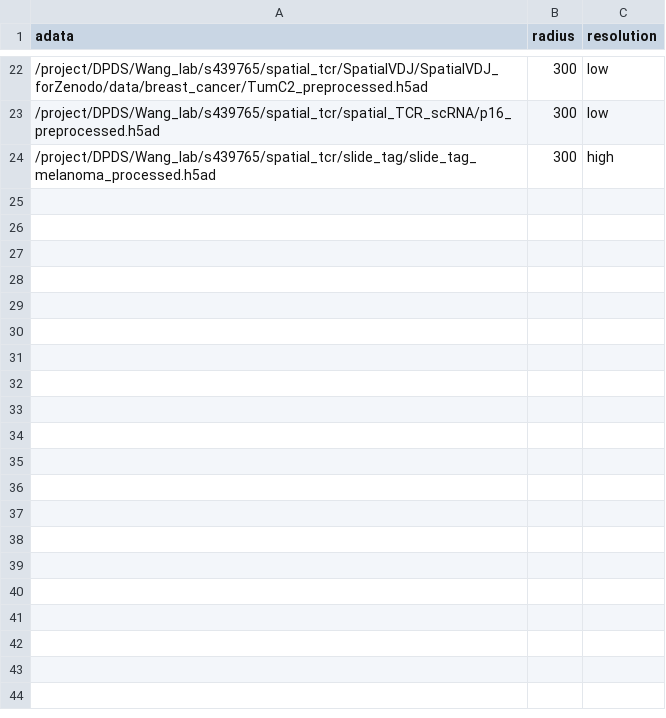
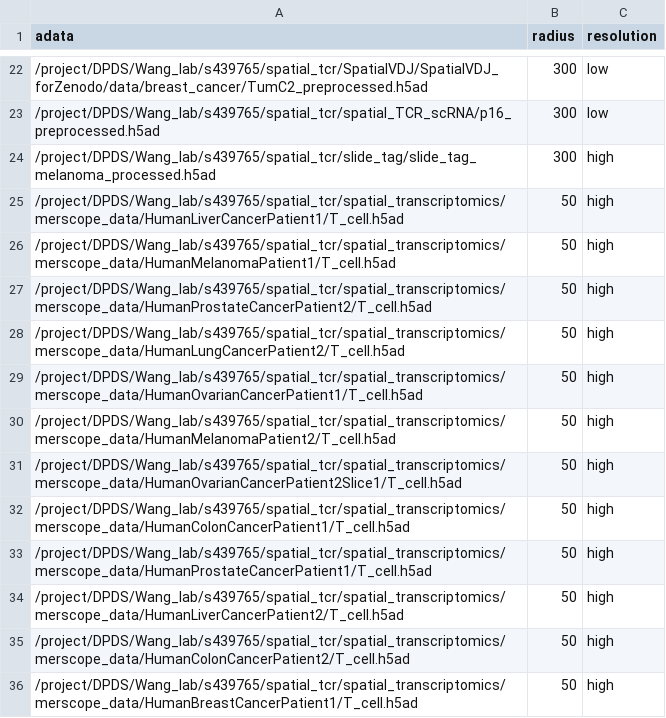
Before and after one commit to yaober/SPACER, a CSV file: data/archive_data_merscope/t_cell.csv (was data/training_all.csv), drawn as a sheet; only a part is shown, gaps mark what is left out.

```diff
--- a/data/training_all.csv
+++ b/data/archive_data_merscope/t_cell.csv
@@ -24 +24,13 @@ adata,radius,resolution
 /project/DPDS/Wang_lab/s439765/spatial_tcr/slide_tag/slide_tag_melanoma_processed.h5ad,300,high
+/project/DPDS/Wang_lab/s439765/spatial_tcr/spatial_transcriptomics/merscope_data/HumanLiverCancerPatient1/T_cell.h5ad,50,high
+/project/DPDS/Wang_lab/s439765/spatial_tcr/spatial_transcriptomics/merscope_data/HumanMelanomaPatient1/T_cell.h5ad,50,high
+/project/DPDS/Wang_lab/s439765/spatial_tcr/spatial_transcriptomics/merscope_data/HumanProstateCancerPatient2/T_cell.h5ad,50,high
+/project/DPDS/Wang_lab/s439765/spatial_tcr/spatial_transcriptomics/merscope_data/HumanLungCancerPatient2/T_cell.h5ad,50,high
+/project/DPDS/Wang_lab/s439765/spatial_tcr/spatial_transcriptomics/merscope_data/HumanOvarianCancerPatient1/T_cell.h5ad,50,high
+/project/DPDS/Wang_lab/s439765/spatial_tcr/spatial_transcriptomics/merscope_data/HumanMelanomaPatient2/T_cell.h5ad,50,high
+/project/DPDS/Wang_lab/s439765/spatial_tcr/spatial_transcriptomics/merscope_data/HumanOvarianCancerPatient2Slice1/T_cell.h5ad,50,high
+/project/DPDS/Wang_lab/s439765/spatial_tcr/spatial_transcriptomics/merscope_data/HumanColonCancerPatient1/T_cell.h5ad,50,high
+/project/DPDS/Wang_lab/s439765/spatial_tcr/spatial_transcriptomics/merscope_data/HumanProstateCancerPatient1/T_cell.h5ad,50,high
+/project/DPDS/Wang_lab/s439765/spatial_tcr/spatial_transcriptomics/merscope_data/HumanLiverCancerPatient2/T_cell.h5ad,50,high
+/project/DPDS/Wang_lab/s439765/spatial_tcr/spatial_transcriptomics/merscope_data/HumanColonCancerPatient2/T_cell.h5ad,50,high
+/project/DPDS/Wang_lab/s439765/spatial_tcr/spatial_transcriptomics/merscope_data/HumanBreastCancerPatient1/T_cell.h5ad,50,high
```
Also changed, not shown: data/endothelial.csv, data/macrophage.csv, 39 other files.
